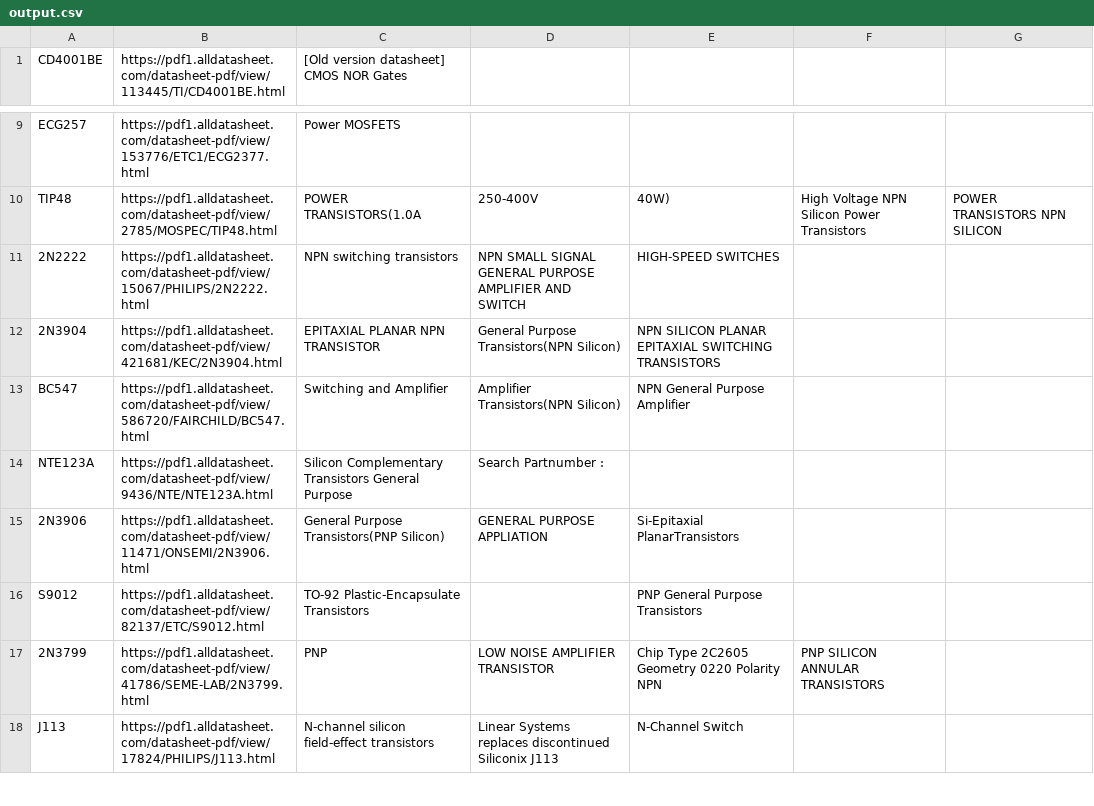
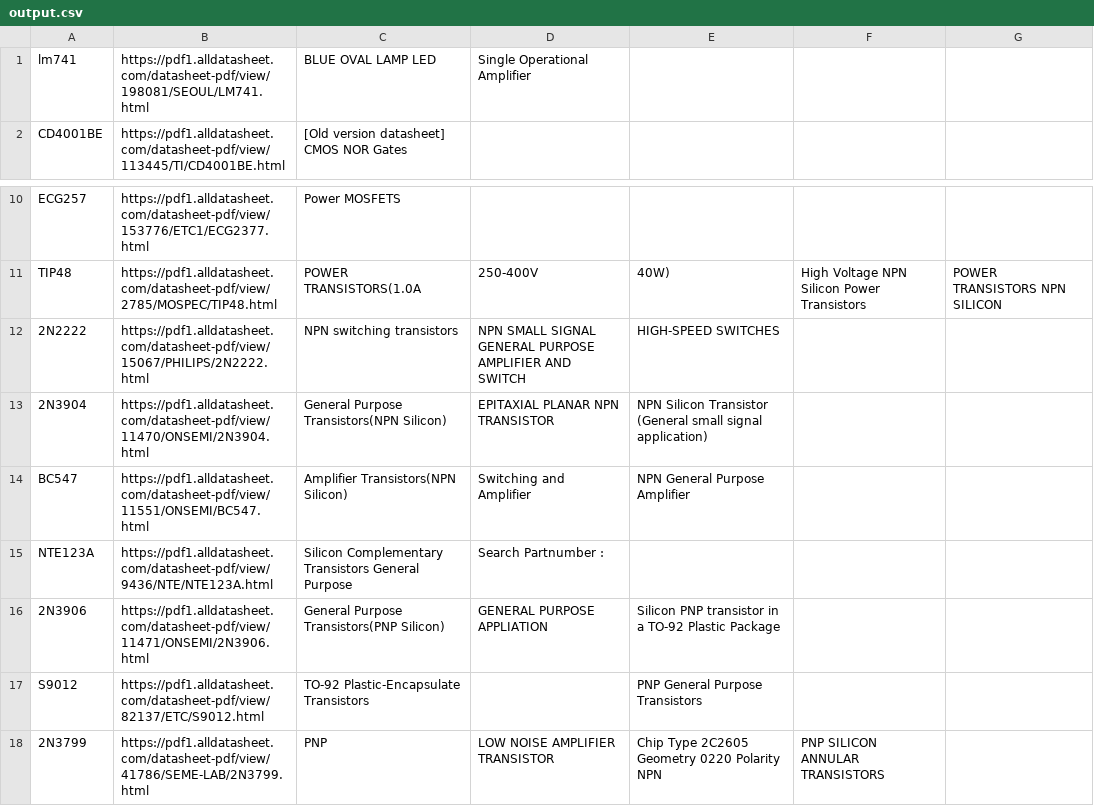
Before and after one commit to neiman3/datasheets, a CSV file: examples/output.csv, drawn as a sheet; only a part is shown, gaps mark what is left out; the shorter side is filled out with more unchanged rows.

Commit message:
Description selection is now single description Compares the three and selects the best one

```diff
--- a/examples/output.csv
+++ b/examples/output.csv
@@ -1 +1,2 @@
+lm741,https://pdf1.alldatasheet.com/datasheet-pdf/view/198081/SEOUL/LM741.html, BLUE OVAL LAMP LED, Single Operational Amplifier,
 CD4001BE,https://pdf1.alldatasheet.com/datasheet-pdf/view/113445/TI/CD4001BE.html,[Old version datasheet] CMOS NOR Gates,,
@@ -11,6 +12,6 @@ TIP48,https://pdf1.alldatasheet.com/datasheet-pdf/view/2785/MOSPEC/TIP48.html, P
 2N2222,https://pdf1.alldatasheet.com/datasheet-pdf/view/15067/PHILIPS/2N2222.html, NPN switching transistors, NPN SMALL SIGNAL GENERAL PURPOSE AMPLIFIER AND SWITCH, HIGH-SPEED SWITCHES
-2N3904,https://pdf1.alldatasheet.com/datasheet-pdf/view/421681/KEC/2N3904.html, EPITAXIAL PLANAR NPN TRANSISTOR, General Purpose Transistors(NPN Silicon), NPN SILICON PLANAR EPITAXIAL SWITCHING TRANSISTORS
-BC547,https://pdf1.alldatasheet.com/datasheet-pdf/view/586720/FAIRCHILD/BC547.html, Switching and Amplifier, Amplifier Transistors(NPN Silicon), NPN General Purpose Amplifier
+2N3904,https://pdf1.alldatasheet.com/datasheet-pdf/view/11470/ONSEMI/2N3904.html, General Purpose Transistors(NPN Silicon), EPITAXIAL PLANAR NPN TRANSISTOR, NPN Silicon Transistor (General small signal application)
+BC547,https://pdf1.alldatasheet.com/datasheet-pdf/view/11551/ONSEMI/BC547.html, Amplifier Transistors(NPN Silicon), Switching and Amplifier, NPN General Purpose Amplifier
 NTE123A,https://pdf1.alldatasheet.com/datasheet-pdf/view/9436/NTE/NTE123A.html, Silicon Complementary Transistors General Purpose,Search Partnumber : ,
-2N3906,https://pdf1.alldatasheet.com/datasheet-pdf/view/11471/ONSEMI/2N3906.html, General Purpose Transistors(PNP Silicon), GENERAL PURPOSE APPLIATION, Si-Epitaxial PlanarTransistors
+2N3906,https://pdf1.alldatasheet.com/datasheet-pdf/view/11471/ONSEMI/2N3906.html, General Purpose Transistors(PNP Silicon), GENERAL PURPOSE APPLIATION, Silicon PNP transistor in a TO-92 Plastic Package
 S9012,https://pdf1.alldatasheet.com/datasheet-pdf/view/82137/ETC/S9012.html, TO-92 Plastic-Encapsulate Transistors,, PNP General Purpose Transistors
```
Also changed, not shown: 3 other files.
